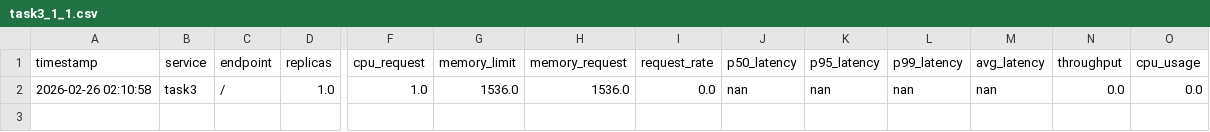
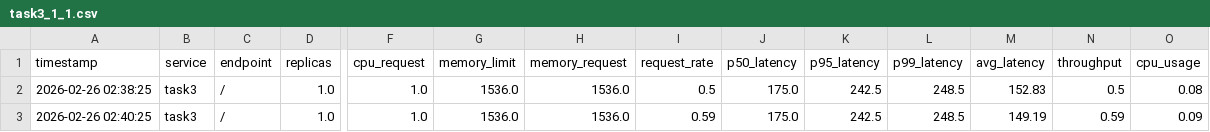
Before and after one commit to nadirhussainnn/AIPerfBootCampImpl, a CSV file: data_collection/task3_1_1.csv, drawn as a sheet; only a part is shown, gaps mark what is left out; rows hold the shown columns only; the diff names each change by its address in the sheet, - before the commit and + after, or states it on an @@ line.

```diff
--- a/data_collection/task3_1_1.csv
+++ b/data_collection/task3_1_1.csv
-A2 (timestamp): 2026-02-26 02:10:58
+A2 (timestamp): 2026-02-26 02:38:25
-I2 (request_rate): 0.0
+I2 (request_rate): 0.5
-J2 (p50_latency): nan
+J2 (p50_latency): 175.0
-K2 (p95_latency): nan
+K2 (p95_latency): 242.5
-L2 (p99_latency): nan
+L2 (p99_latency): 248.5
-M2 (avg_latency): nan
+M2 (avg_latency): 152.83
-N2 (throughput): 0.0
+N2 (throughput): 0.5
-O2 (cpu_usage): 0.0
+O2 (cpu_usage): 0.08
+row 3: 2026-02-26 02:40:25 | task3 | / | 1.0 | 1.0 | 1536.0 | 1536.0 | 0.59 | 175.0 | 242.5 | 248.5 | 149.19 | 0.59 | 0.09
```
Also changed, not shown: data_collection/task1_1_1.csv, data_collection/task2_1_1.csv, 3 other files.
